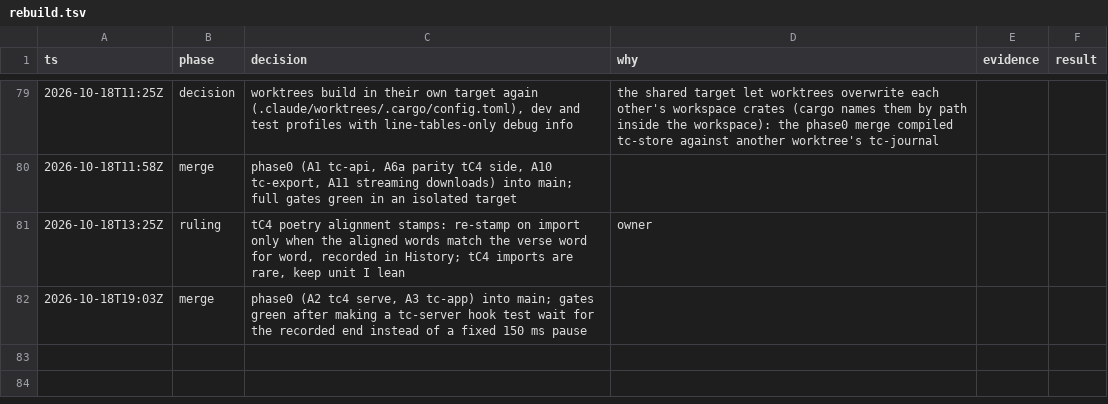
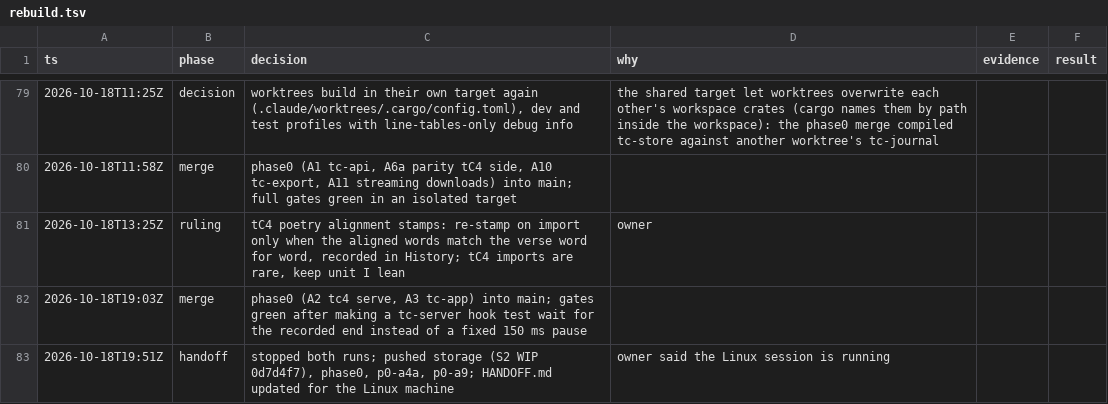
Before and after one commit to birchamp/tc-rst, a TSV file: .audit/rebuild.tsv, drawn as a sheet; only a part is shown, gaps mark what is left out; the diff names each change by its address in the sheet, - before the commit and + after, or states it on an @@ line.

```diff
--- a/.audit/rebuild.tsv
+++ b/.audit/rebuild.tsv
+row 83: 2026-10-18T19:51Z | handoff | stopped both runs; pushed storage (S2 WIP 0d7d4f7), phase0, p0-a4a, p0-a9; HANDOFF.md updated for the Linux machine | owner said the Linux session is running
```
Also changed, not shown: 1 other file.
